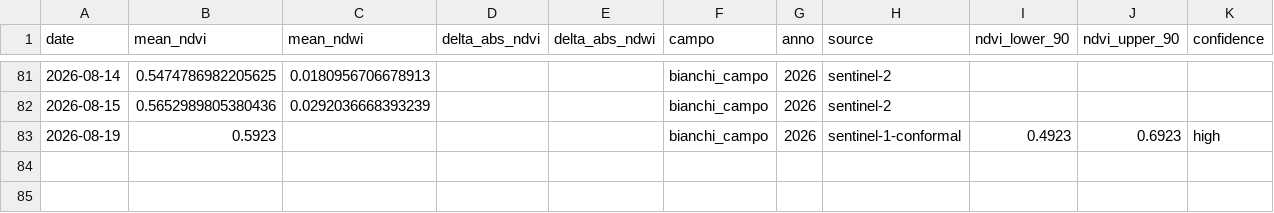
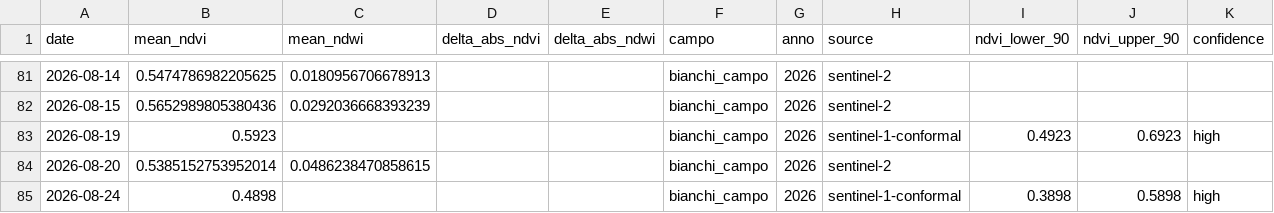
Before and after one commit to tommasobattistini/pascoli-data, a CSV file: ndvi/ndvi_bianchi_campo_2026.csv, drawn as a sheet; only a part is shown, gaps mark what is left out.

```diff
--- a/ndvi/ndvi_bianchi_campo_2026.csv
+++ b/ndvi/ndvi_bianchi_campo_2026.csv
@@ -83 +83,3 @@ date,mean_ndvi,mean_ndwi,delta_abs_ndvi,delta_abs_ndwi,campo,anno,source,ndvi_lo
 2026-08-19,0.5923,,,,bianchi_campo,2026,sentinel-1-conformal,0.4923,0.6923,high
+2026-08-20,0.5385152753952014,0.0486238470858615,,,bianchi_campo,2026,sentinel-2,,,
+2026-08-24,0.4898,,,,bianchi_campo,2026,sentinel-1-conformal,0.3898,0.5898,high
```
Also changed, not shown: ndvi/ndvi_pascolo_1_2026.csv, ndvi/ndvi_pascolo_2_2026.csv, 30 other files.
